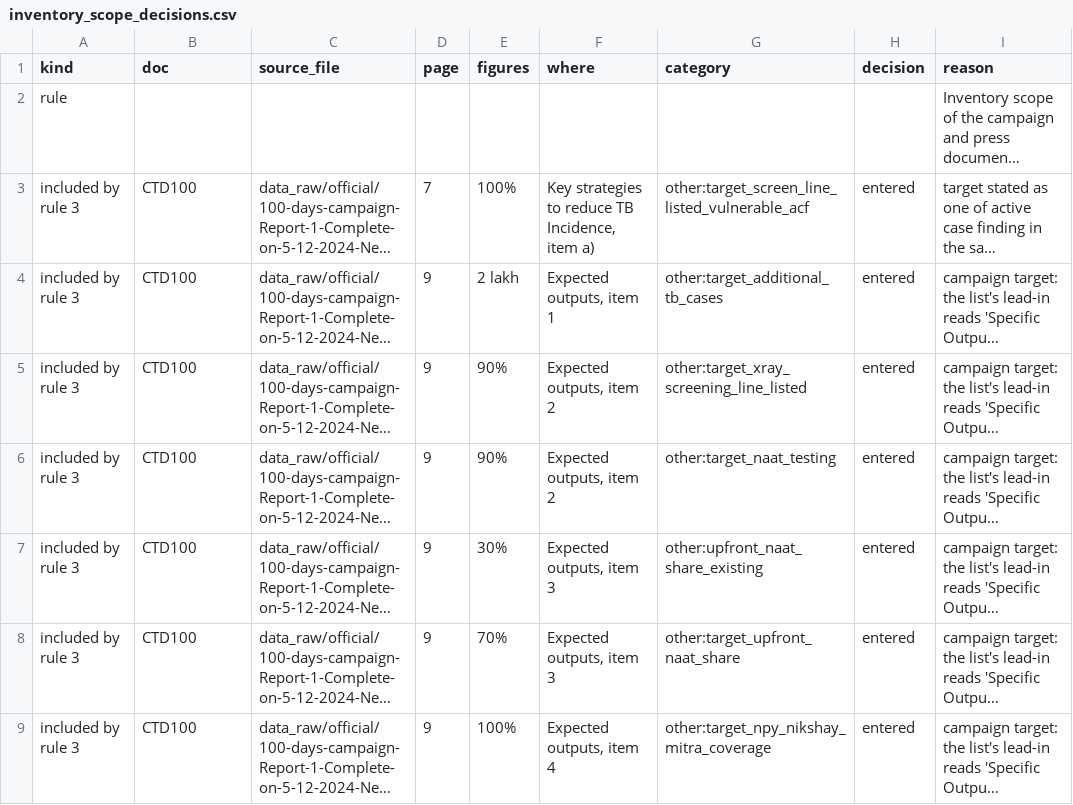
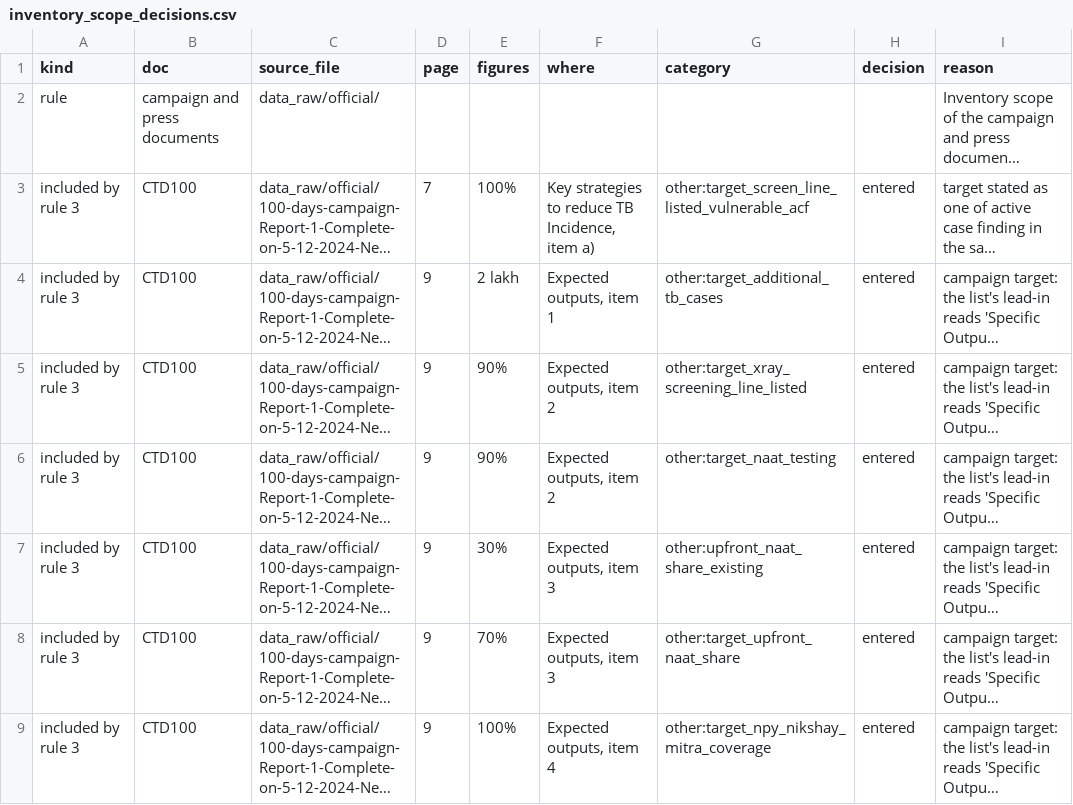
Before and after one commit to hssling/india-tb-acf-campaign, a CSV file: data/extracted/inventory_scope_decisions.csv, drawn as a sheet; only a part is shown; long unchanged cells end in …; the diff names each change by its address in the sheet, - before the commit and + after, or states it on an @@ line.

```diff
--- a/data/extracted/inventory_scope_decisions.csv
+++ b/data/extracted/inventory_scope_decisions.csv
-B2 (doc): (empty)
+B2 (doc): campaign and press documents
-C2 (source_file): (empty)
+C2 (source_file): data_raw/official/
```
Also changed, not shown: data/extracted/campaign_inventory_provenance.csv, data/figures_inventory.csv, 14 other files.
